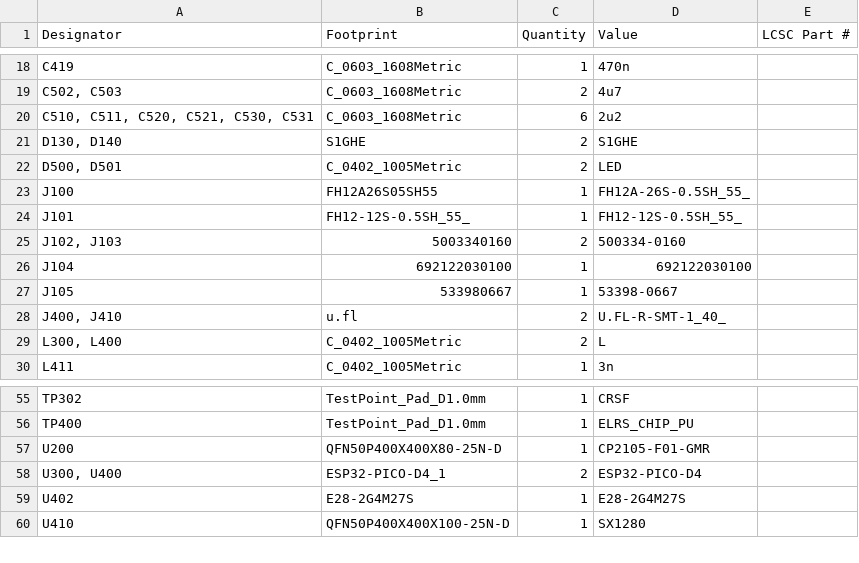
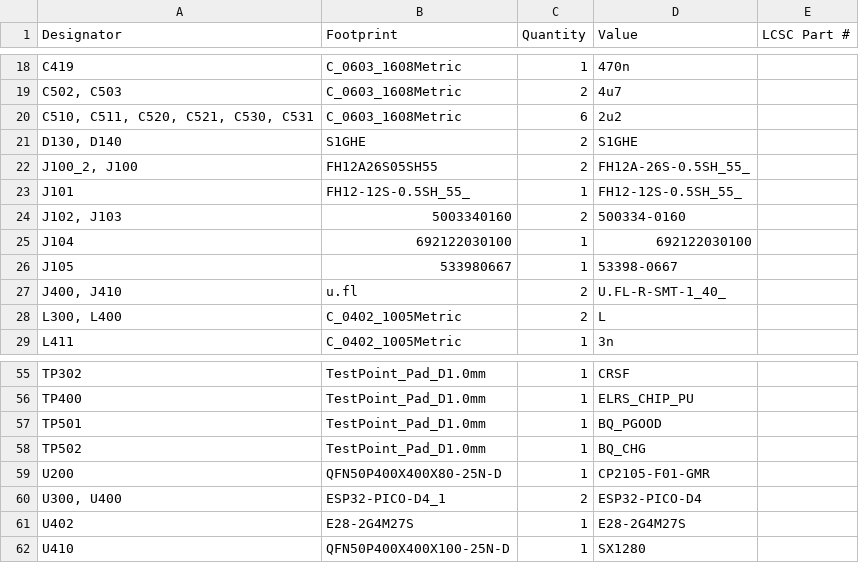
Before and after one commit to PumaFPV/PumaTX, a CSV file: Hardware/PumaTX_MB_HW00/production/bom.csv, drawn as a sheet; only a part is shown, gaps mark what is left out; the diff covers the shown part only.

```diff
--- a/Hardware/PumaTX_MB_HW00/production/bom.csv
+++ b/Hardware/PumaTX_MB_HW00/production/bom.csv
@@ -21,4 +21,3 @@ C419,C_0603_1608Metric,1,470n,
 "D130, D140",S1GHE,2,S1GHE,
-"D500, D501",C_0402_1005Metric,2,LED,
-J100,FH12A26S05SH55,1,FH12A-26S-0.5SH_55_,
+"J100_2, J100",FH12A26S05SH55,2,FH12A-26S-0.5SH_55_,
 J101,FH12-12S-0.5SH_55_,1,FH12-12S-0.5SH_55_,
@@ -56,2 +56,4 @@ TP302,TestPoint_Pad_D1.0mm,1,CRSF,
 TP400,TestPoint_Pad_D1.0mm,1,ELRS_CHIP_PU,
+TP501,TestPoint_Pad_D1.0mm,1,BQ_PGOOD,
+TP502,TestPoint_Pad_D1.0mm,1,BQ_CHG,
 U200,QFN50P400X400X80-25N-D,1,CP2105-F01-GMR,
```
Also changed, not shown: 4 added rows, 3 removed rows and 10 edited cells elsewhere in this file, Hardware/PumaTX_MB_HW00/production/designators.csv, Hardware/PumaTX_MB_HW00/production/positions.csv, 11 other files.
